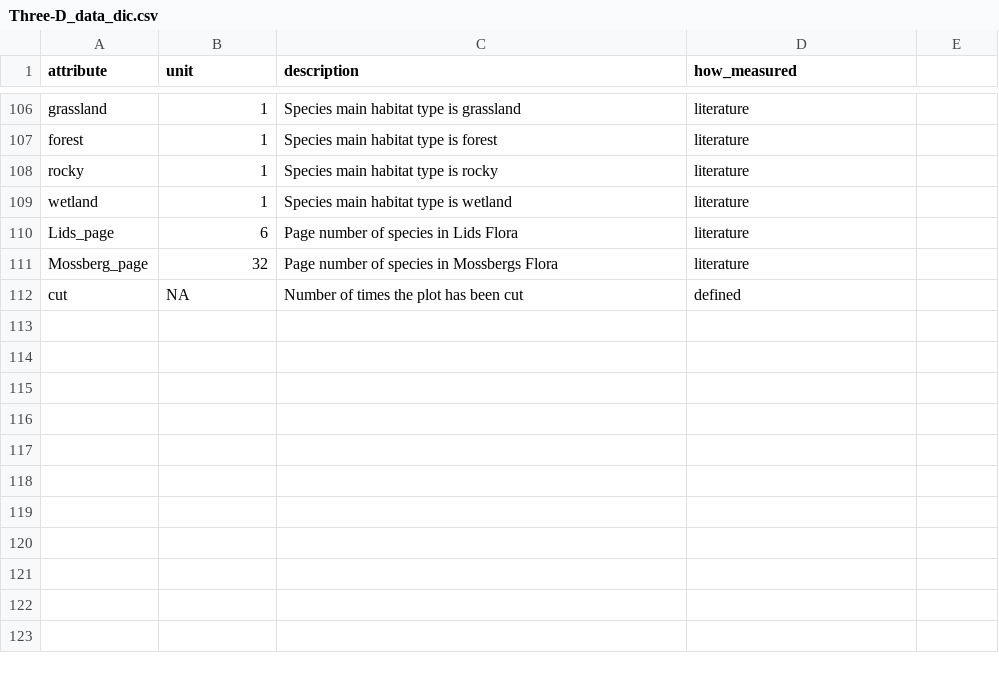
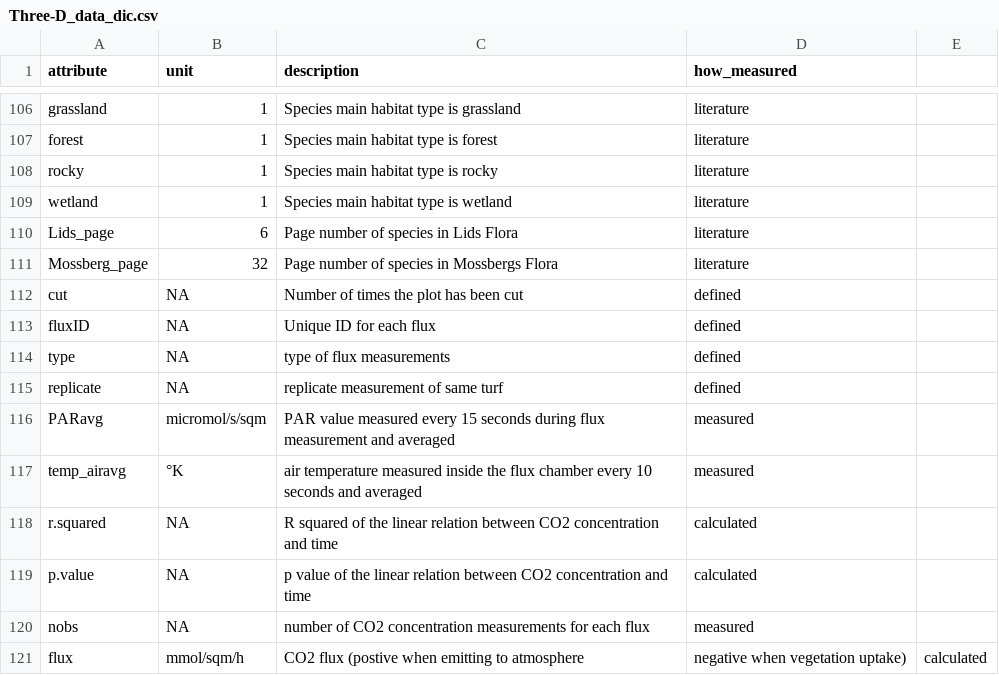
Before and after one commit to audhalbritter/Three-D, a CSV file: data_cleaned/Three-D_data_dic.csv, drawn as a sheet; only a part is shown, gaps mark what is left out.

Commit message:
added fluxes dictionnary

```diff
--- a/data_cleaned/Three-D_data_dic.csv
+++ b/data_cleaned/Three-D_data_dic.csv
@@ -112 +112,10 @@ Mossberg_page,32,Page number of species in Mossbergs Flora,literature
 cut,NA,Number of times the plot has been cut,defined
+fluxID,NA,Unique ID for each flux,defined
+type,NA,type of flux measurements,defined
+replicate,NA,replicate measurement of same turf, defined
+PARavg,micromol/s/sqm,PAR value measured every 15 seconds during flux measurement and averaged,measured
+temp_airavg,°K,air temperature measured inside the flux chamber every 10 seconds and averaged,measured
+r.squared,NA,R squared of the linear relation between CO2 concentration and time, calculated
+p.value,NA,p value of the linear relation between CO2 concentration and time, calculated
+nobs,NA,number of CO2 concentration measurements for each flux, measured
+flux,mmol/sqm/h,CO2 flux (postive when emitting to atmosphere, negative when vegetation uptake), calculated
```
